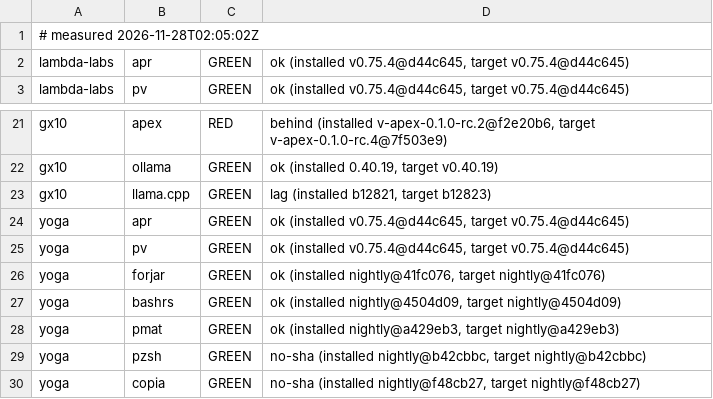
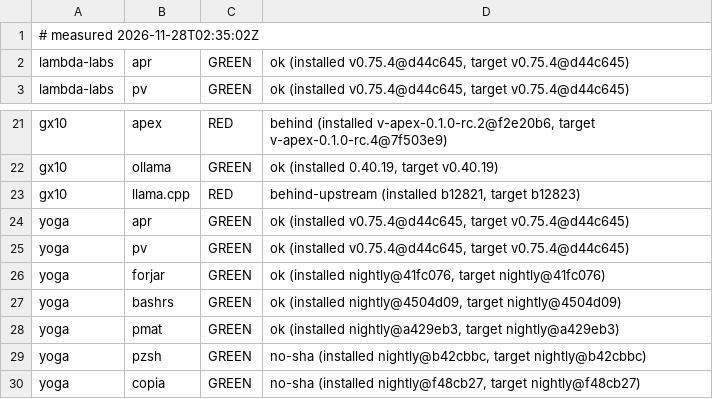
Before and after one commit to paiml/aprender, a TSV file: fleet/cells.tsv, drawn as a sheet; only a part is shown, gaps mark what is left out.

Commit message:
fleet cells 2026-11-28T02:35:02Z (fleet-drift)

```diff
--- a/fleet/cells.tsv
+++ b/fleet/cells.tsv
@@ -1,2 +1,2 @@
-# measured 2026-11-28T02:05:02Z
+# measured 2026-11-28T02:35:02Z
 lambda-labs	apr	GREEN	ok (installed v0.75.4@d44c645, target v0.75.4@d44c645)
@@ -22,3 +22,3 @@ gx10	apex	RED	behind (installed v-apex-0.1.0-rc.2@f2e20b6, target v-apex-0.1.0-r
 gx10	ollama	GREEN	ok (installed 0.40.19, target v0.40.19)
-gx10	llama.cpp	GREEN	lag (installed b12821, target b12823)
+gx10	llama.cpp	RED	behind-upstream (installed b12821, target b12823)
 yoga	apr	GREEN	ok (installed v0.75.4@d44c645, target v0.75.4@d44c645)
```
